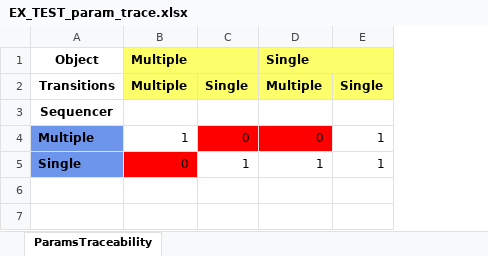
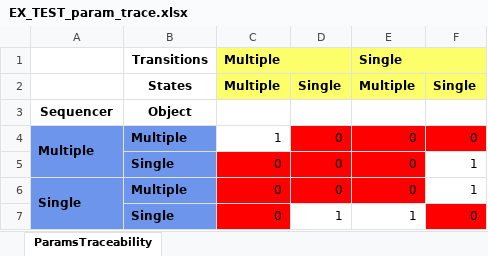
Before and after one commit to MostHappyCougar/QACoverageTool, an Excel workbook: code/cov_tool/output/EXAMPLE/EX_TEST_param_trace.xlsx, sheet ParamsTraceability, drawn as a sheet; values as stored, in another font and other column widths than the file's, no borders; addresses are those after the commit; the diff names each change by its address in the sheet, - before the commit and + after, or states it on an @@ line.

Commit message:
Add Tests for Traceability Matrix

```diff
--- a/code/cov_tool/output/EXAMPLE/EX_TEST_param_trace.xlsx (sheet ParamsTraceability)
+++ b/code/cov_tool/output/EXAMPLE/EX_TEST_param_trace.xlsx (sheet ParamsTraceability)
+column B, rows 1-4: Transitions | States | Object | Multiple; row 6: Multiple
-A1: Object
+A1: (empty)
-A2: Transitions
+A2: (empty)
+A4:A5 merged
-F4: 1
+F4: 0
-F4 fill: none
+F4 fill: #FF0000
+row 5:  | Single | 0 | 0 | 0 | 1
+A6:A7 merged
-D6: 1
+D6: 0
-D6:E6 fill: none
+D6:E6 fill: #FF0000
-E6: 1
+E6: 0
+row 7:  | Single | 0 | 1 | 1 | 0
```
Also changed, not shown: code/cov_tool/output/EXAMPLE/EX_TEST_path_stats.xlsx, 15 other files.
